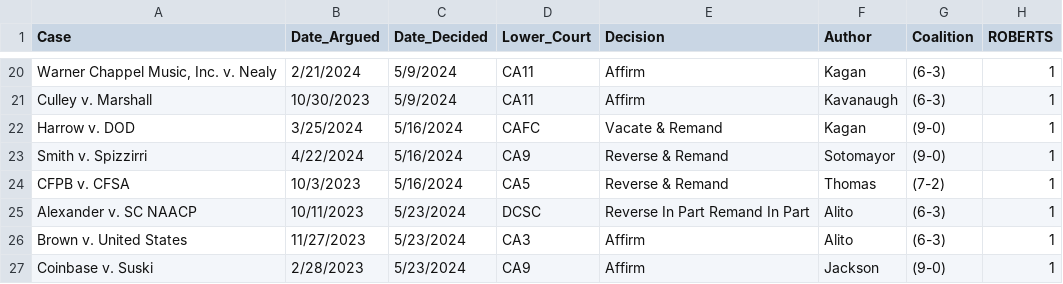
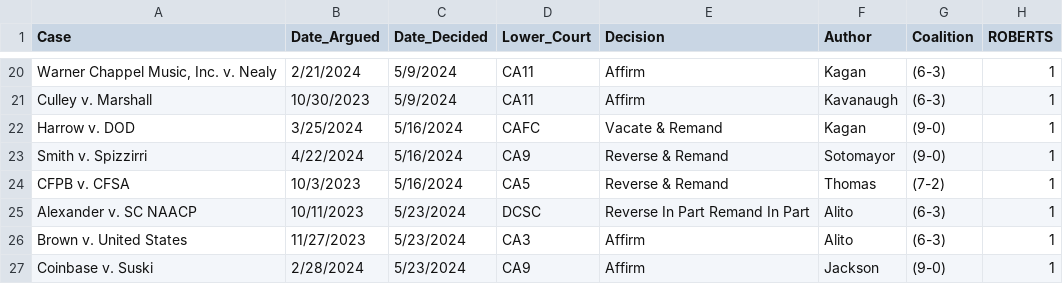
Before and after one commit to JakeTruscott/jaketruscott.github.io, a CSV file: _scotuswatch/ot23_decisions/OT_23_Decisions.csv, drawn as a sheet; only a part is shown, gaps mark what is left out; the diff names each change by its address in the sheet, - before the commit and + after, or states it on an @@ line.

```diff
--- a/_scotuswatch/ot23_decisions/OT_23_Decisions.csv
+++ b/_scotuswatch/ot23_decisions/OT_23_Decisions.csv
-B27 (Date_Argued): 2/28/2023
+B27 (Date_Argued): 2/28/2024
```
Also changed, not shown: _scotuswatch/stat_pack_OT23/Statpack Replication Data/Decisions/Decision Turnover/decision_average_turnover_ot18_ot23.csv, 18 other files.
